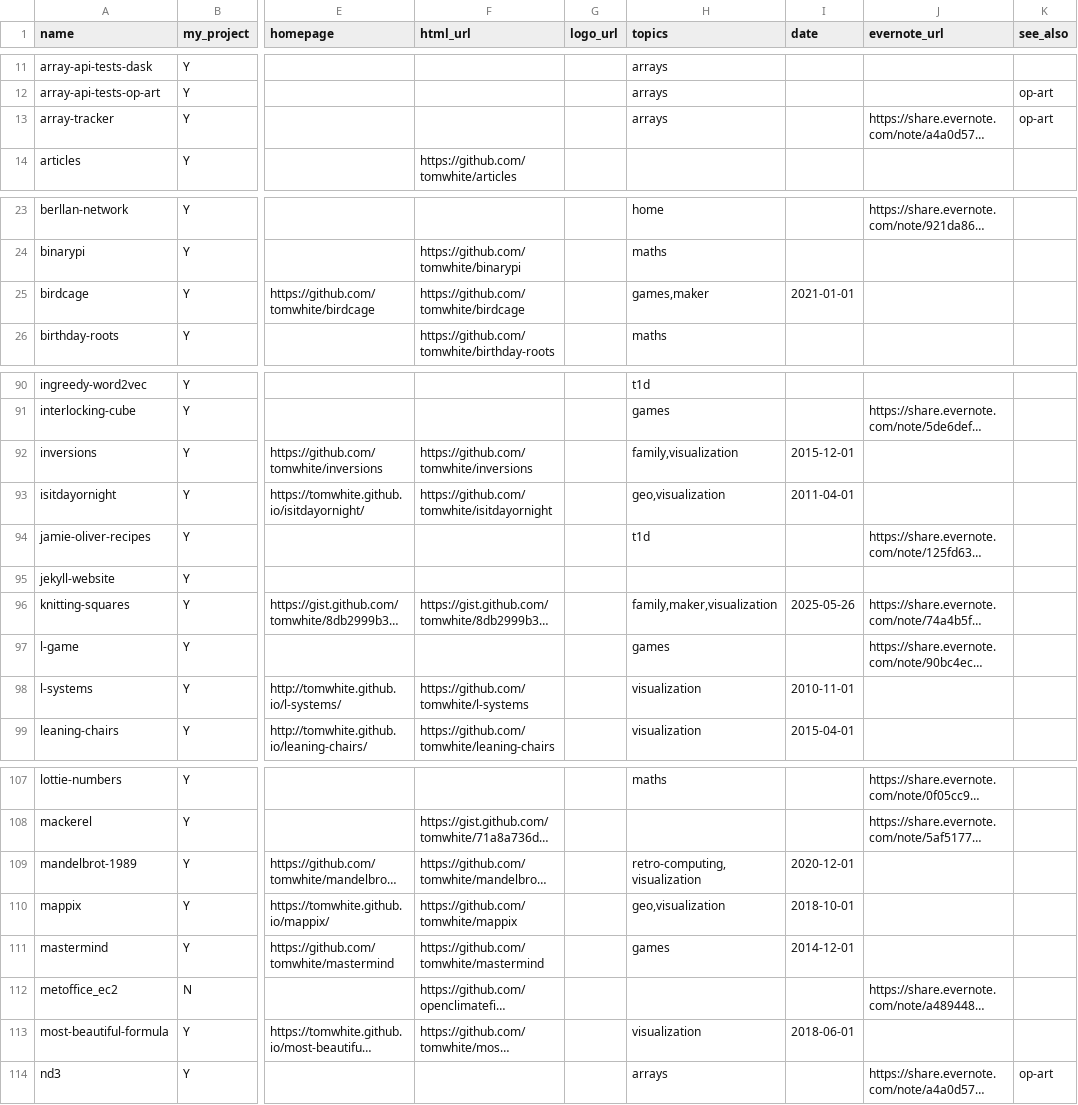
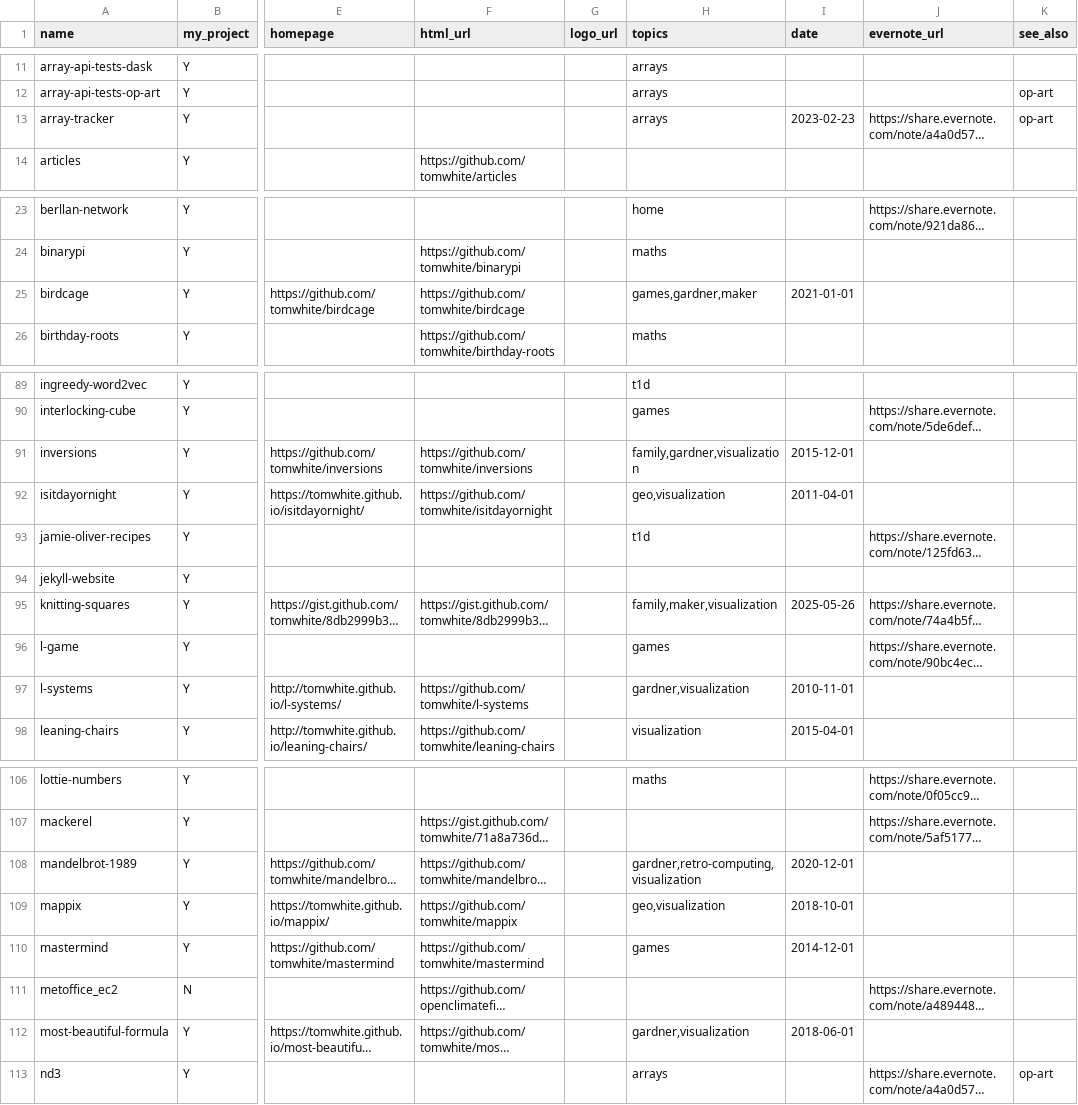
Before and after one commit to tomwhite/tomwhite.github.com, a CSV file: projects/projects-db.csv, drawn as a sheet; only a part is shown, gaps mark what is left out; long unchanged cells end in …; addresses are those after the commit; the diff covers the shown part only; the diff names each change by its address in the sheet, - before the commit and + after, or states it on an @@ line.

```diff
--- a/projects/projects-db.csv
+++ b/projects/projects-db.csv
-I13 (date): (empty)
+I13 (date): 2023-02-23
-H25 (topics): games,maker
+H25 (topics): games,gardner,maker
-H91 (topics): family,visualization
+H91 (topics): family,gardner,visualization
-H97 (topics): visualization
+H97 (topics): gardner,visualization
-H108 (topics): retro-computing,visualization
+H108 (topics): gardner,retro-computing,visualization
-H112 (topics): visualization
+H112 (topics): gardner,visualization
```
Also changed, not shown: 1 removed row and 11 edited cells elsewhere in this file.
